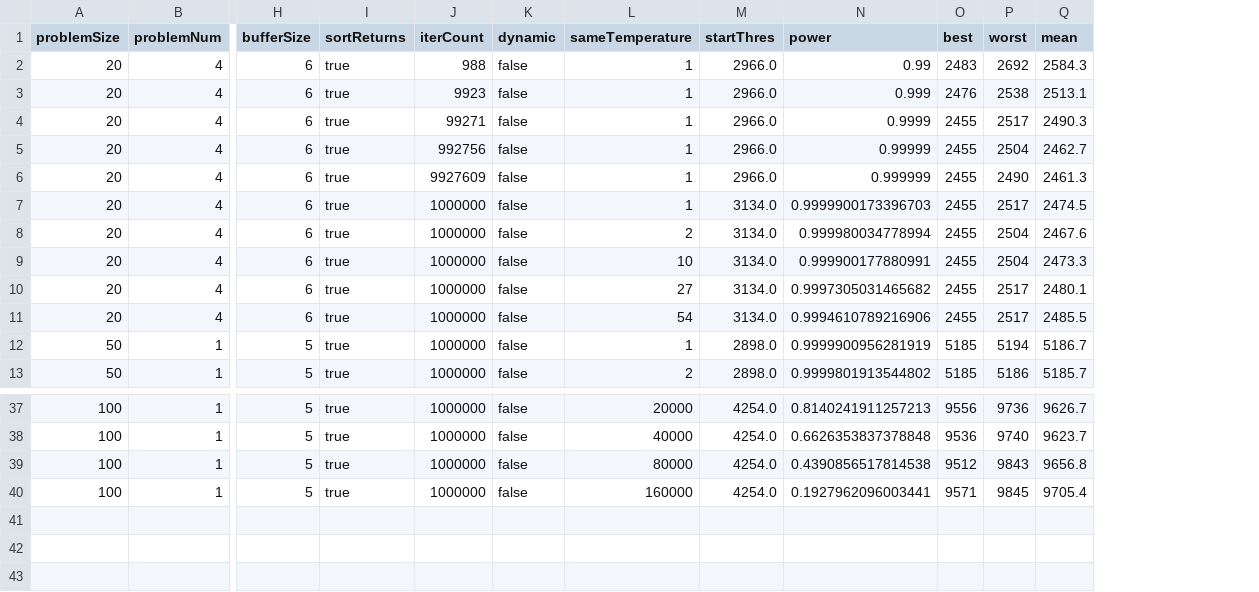
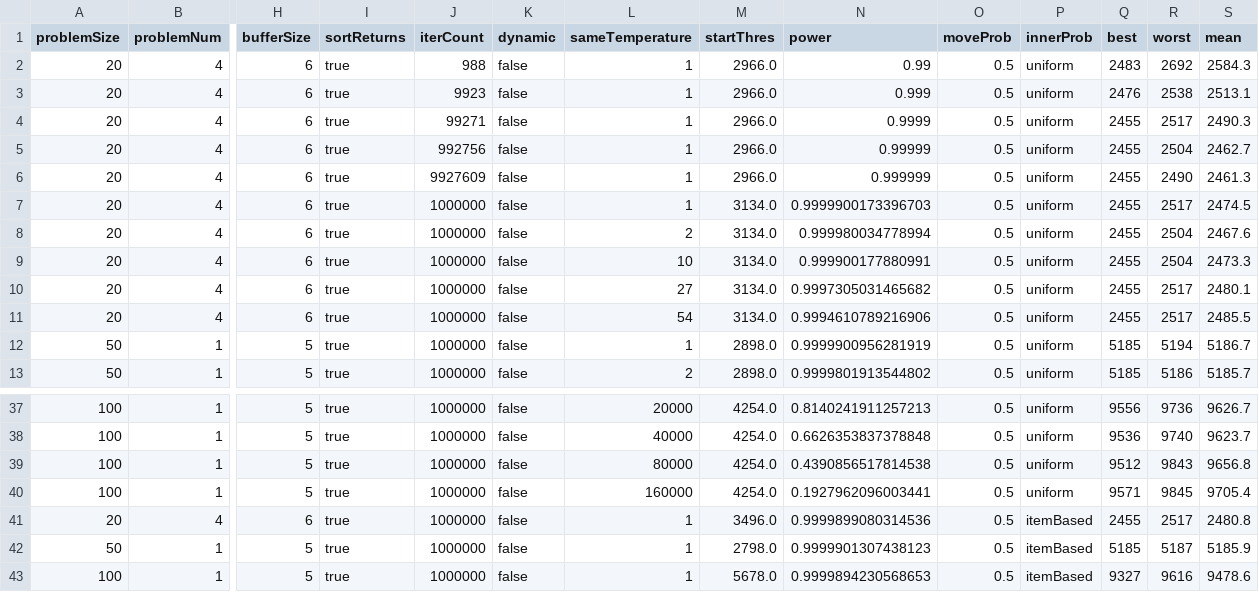
Before and after one commit to yad439/warejl, a TSV file: exp/annRes.tsv, drawn as a sheet; only a part is shown, gaps mark what is left out; rows hold the shown columns only; the diff names each change by its address in the sheet, - before the commit and + after, or states it on an @@ line.

Commit message:
Experiment item-based annealing random

```diff
--- a/exp/annRes.tsv
+++ b/exp/annRes.tsv
+column O (moveProb), rows 2-13: all 0.5; rows 37-40: all 0.5
+column P (innerProb), rows 2-13: all uniform; rows 37-40: all uniform
+row 41: 20 | 4 | 6 | true | 1000000 | false | 1 | 3496.0 | 0.9999899080314536 | 0.5 | itemBased | 2455 | 2517 | 2480.8
+row 42: 50 | 1 | 5 | true | 1000000 | false | 1 | 2798.0 | 0.9999901307438123 | 0.5 | itemBased | 5185 | 5187 | 5185.9
+row 43: 100 | 1 | 5 | true | 1000000 | false | 1 | 5678.0 | 0.9999894230568653 | 0.5 | itemBased | 9327 | 9616 | 9478.6
```
Also changed, not shown: 1 other file.
